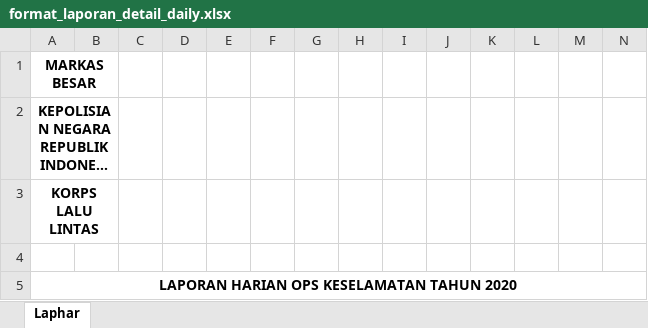
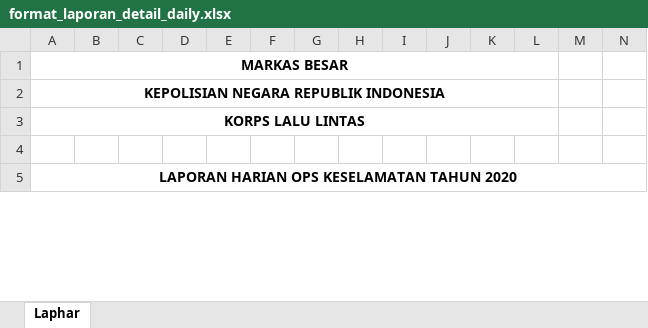
Before and after one commit to lukicasmadi/k-lab-1, an Excel workbook: public/template/excel/format_laporan_detail_daily.xlsx, sheet Laphar, drawn as a sheet; only a part is shown; long unchanged cells end in …; values as stored, in another font and other column widths than the file's, no borders; charts and pictures not drawn; the diff names each change by its address in the sheet, - before the commit and + after, or states it on an @@ line.

```diff
--- a/public/template/excel/format_laporan_detail_daily.xlsx (sheet Laphar)
+++ b/public/template/excel/format_laporan_detail_daily.xlsx (sheet Laphar)
-A1:B1 merged
+A1:L1 merged
-A2:B2 merged
+A2:L2 merged
-A3:B3 merged
+A3:L3 merged
```
Also changed, not shown: public/template/excel/backup/format_laporan_detail_daily.xlsx.
